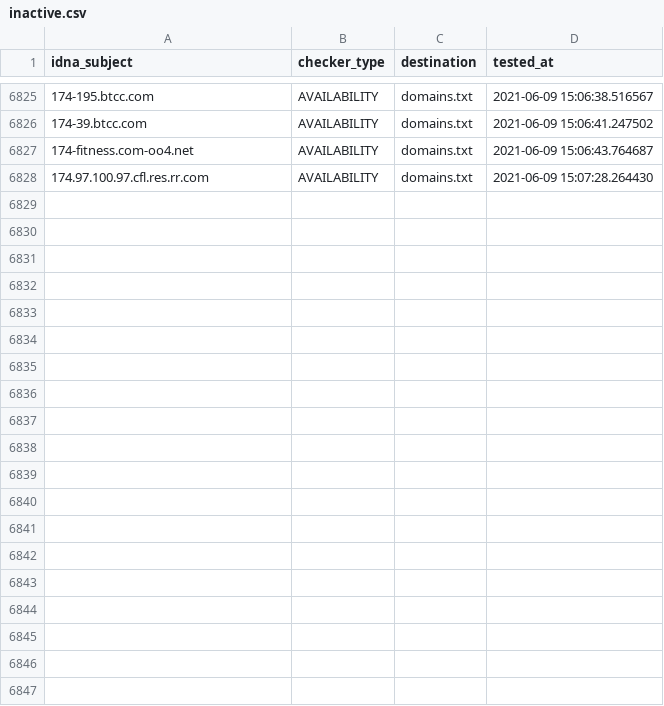
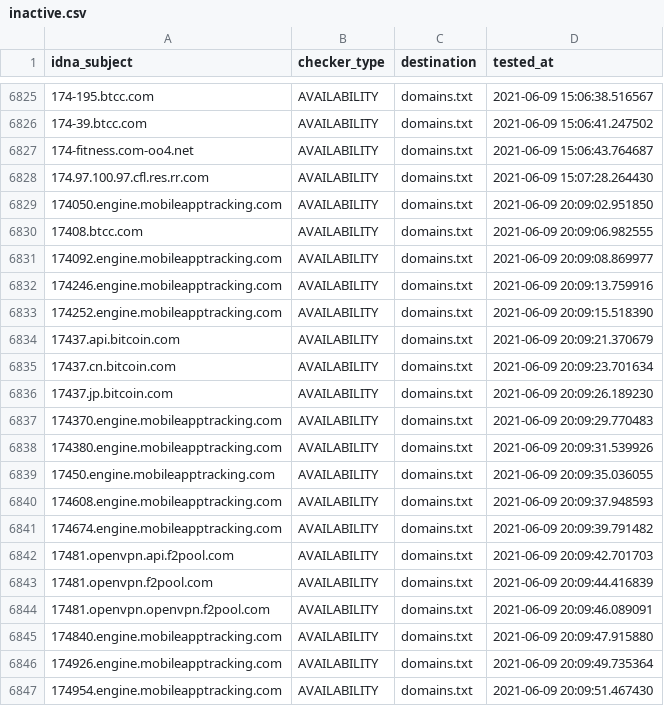
Before and after one commit to mypdns/dead-hosts, a CSV file: .pyfunceble/inactive.csv, drawn as a sheet; only a part is shown, gaps mark what is left out; the diff covers the shown part only; the diff names each change by its address in the sheet, - before the commit and + after, or states it on an @@ line.

```diff
--- a/.pyfunceble/inactive.csv
+++ b/.pyfunceble/inactive.csv
+row 6829: 174050.engine.mobileapptracking.com | AVAILABILITY | domains.txt | 2021-06-09 20:09:02.951850
+row 6830: 17408.btcc.com | AVAILABILITY | domains.txt | 2021-06-09 20:09:06.982555
+row 6831: 174092.engine.mobileapptracking.com | AVAILABILITY | domains.txt | 2021-06-09 20:09:08.869977
+row 6832: 174246.engine.mobileapptracking.com | AVAILABILITY | domains.txt | 2021-06-09 20:09:13.759916
+row 6833: 174252.engine.mobileapptracking.com | AVAILABILITY | domains.txt | 2021-06-09 20:09:15.518390
+row 6834: 17437.api.bitcoin.com | AVAILABILITY | domains.txt | 2021-06-09 20:09:21.370679
+row 6835: 17437.cn.bitcoin.com | AVAILABILITY | domains.txt | 2021-06-09 20:09:23.701634
+row 6836: 17437.jp.bitcoin.com | AVAILABILITY | domains.txt | 2021-06-09 20:09:26.189230
+row 6837: 174370.engine.mobileapptracking.com | AVAILABILITY | domains.txt | 2021-06-09 20:09:29.770483
+row 6838: 174380.engine.mobileapptracking.com | AVAILABILITY | domains.txt | 2021-06-09 20:09:31.539926
+row 6839: 17450.engine.mobileapptracking.com | AVAILABILITY | domains.txt | 2021-06-09 20:09:35.036055
+row 6840: 174608.engine.mobileapptracking.com | AVAILABILITY | domains.txt | 2021-06-09 20:09:37.948593
+row 6841: 174674.engine.mobileapptracking.com | AVAILABILITY | domains.txt | 2021-06-09 20:09:39.791482
+row 6842: 17481.openvpn.api.f2pool.com | AVAILABILITY | domains.txt | 2021-06-09 20:09:42.701703
+row 6843: 17481.openvpn.f2pool.com | AVAILABILITY | domains.txt | 2021-06-09 20:09:44.416839
+row 6844: 17481.openvpn.openvpn.f2pool.com | AVAILABILITY | domains.txt | 2021-06-09 20:09:46.089091
+row 6845: 174840.engine.mobileapptracking.com | AVAILABILITY | domains.txt | 2021-06-09 20:09:47.915880
+row 6846: 174926.engine.mobileapptracking.com | AVAILABILITY | domains.txt | 2021-06-09 20:09:49.735364
+row 6847: 174954.engine.mobileapptracking.com | AVAILABILITY | domains.txt | 2021-06-09 20:09:51.467430
```
Also changed, not shown: 30 added rows elsewhere in this file, .pyfunceble/whois.csv, 7 other files.
